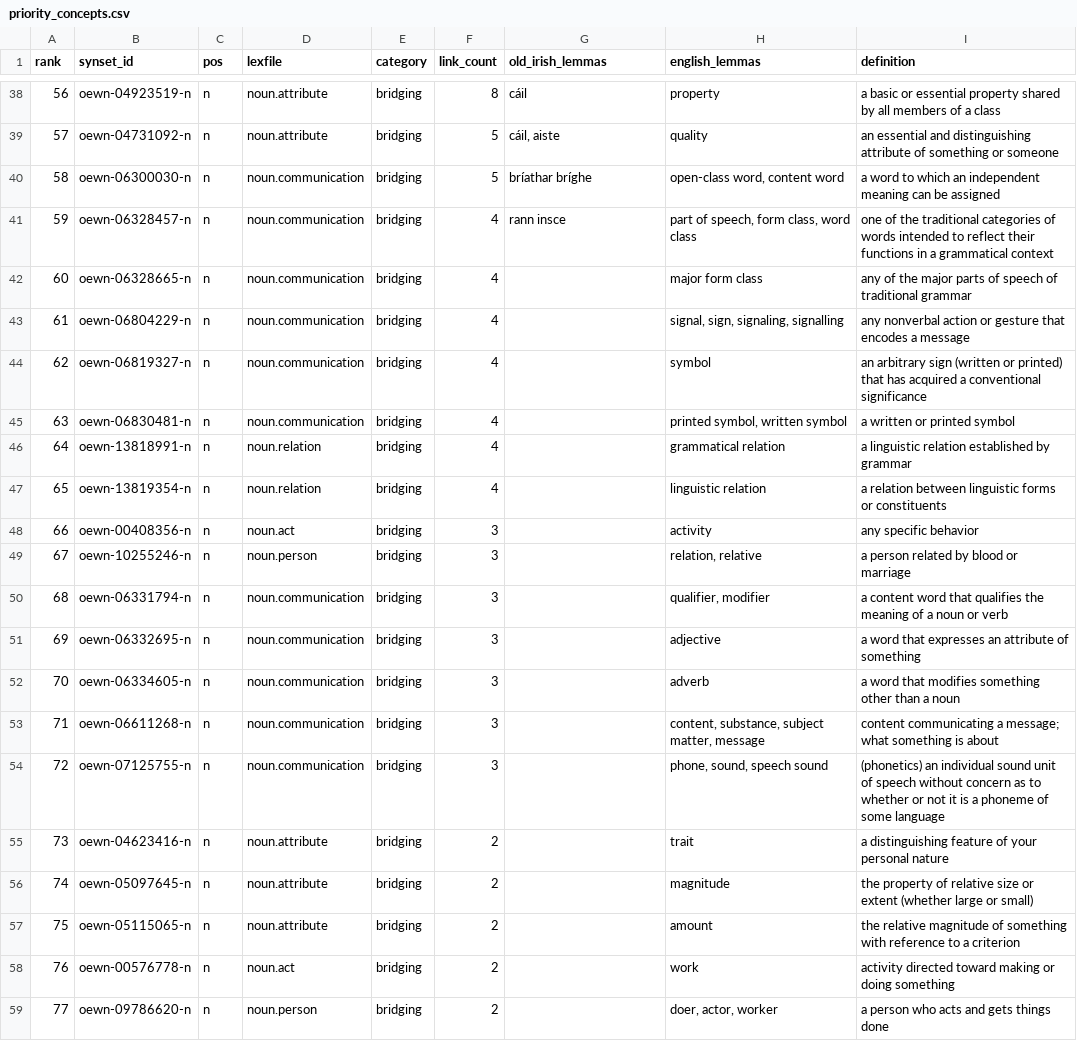
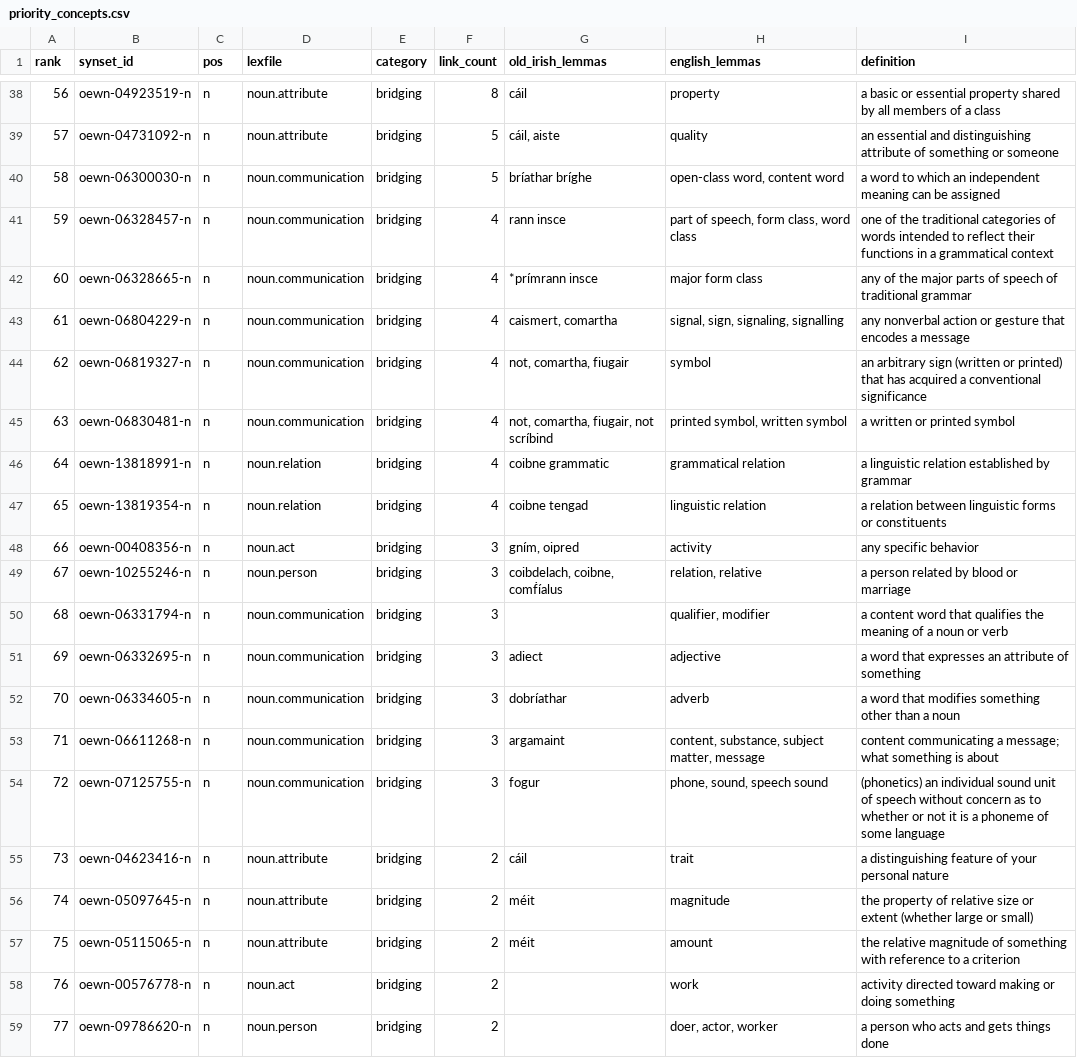
Before and after one commit to AdeDoyle/sga-wordnet, a CSV file: data/priority_concepts.csv, drawn as a sheet; only a part is shown, gaps mark what is left out.

Commit message:
Adding Old Irish lemmata for more priority concepts.

```diff
--- a/data/priority_concepts.csv
+++ b/data/priority_concepts.csv
@@ -41,18 +41,18 @@ rank,synset_id,pos,lexfile,category,link_count,old_irish_lemmas,english_lemmas,d
 59,oewn-06328457-n,n,noun.communication,bridging,4,"rann insce","part of speech, form class, word class",one of the traditional categories of words intended to reflect their functions in a grammatical context
-60,oewn-06328665-n,n,noun.communication,bridging,4,"",major form class,any of the major parts of speech of traditional grammar
-61,oewn-06804229-n,n,noun.communication,bridging,4,"","signal, sign, signaling, signalling",any nonverbal action or gesture that encodes a message
-62,oewn-06819327-n,n,noun.communication,bridging,4,"",symbol,an arbitrary sign (written or printed) that has acquired a conventional significance
-63,oewn-06830481-n,n,noun.communication,bridging,4,"","printed symbol, written symbol",a written or printed symbol
-64,oewn-13818991-n,n,noun.relation,bridging,4,"",grammatical relation,a linguistic relation established by grammar
-65,oewn-13819354-n,n,noun.relation,bridging,4,"",linguistic relation,a relation between linguistic forms or constituents
-66,oewn-00408356-n,n,noun.act,bridging,3,"",activity,any specific behavior
-67,oewn-10255246-n,n,noun.person,bridging,3,"","relation, relative",a person related by blood or marriage
+60,oewn-06328665-n,n,noun.communication,bridging,4,"*prímrann insce",major form class,any of the major parts of speech of traditional grammar
+61,oewn-06804229-n,n,noun.communication,bridging,4,"caismert, comartha","signal, sign, signaling, signalling",any nonverbal action or gesture that encodes a message
+62,oewn-06819327-n,n,noun.communication,bridging,4,"not, comartha, fiugair",symbol,an arbitrary sign (written or printed) that has acquired a conventional significance
+63,oewn-06830481-n,n,noun.communication,bridging,4,"not, comartha, fiugair, not scríbind","printed symbol, written symbol",a written or printed symbol
+64,oewn-13818991-n,n,noun.relation,bridging,4,"coibne grammatic",grammatical relation,a linguistic relation established by grammar
+65,oewn-13819354-n,n,noun.relation,bridging,4,"coibne tengad",linguistic relation,a relation between linguistic forms or constituents
+66,oewn-00408356-n,n,noun.act,bridging,3,"gním, oipred",activity,any specific behavior
+67,oewn-10255246-n,n,noun.person,bridging,3,"coibdelach, coibne, comḟíalus","relation, relative",a person related by blood or marriage
 68,oewn-06331794-n,n,noun.communication,bridging,3,"","qualifier, modifier",a content word that qualifies the meaning of a noun or verb
-69,oewn-06332695-n,n,noun.communication,bridging,3,"",adjective,a word that expresses an attribute of something
-70,oewn-06334605-n,n,noun.communication,bridging,3,"",adverb,a word that modifies something other than a noun
-71,oewn-06611268-n,n,noun.communication,bridging,3,"","content, substance, subject matter, message",content communicating a message; what something is about
-72,oewn-07125755-n,n,noun.communication,bridging,3,"","phone, sound, speech sound",(phonetics) an individual sound unit of speech without concern as to whether or not it is a phoneme of some language
-73,oewn-04623416-n,n,noun.attribute,bridging,2,"",trait,a distinguishing feature of your personal nature
-74,oewn-05097645-n,n,noun.attribute,bridging,2,"",magnitude,the property of relative size or extent (whether large or small)
-75,oewn-05115065-n,n,noun.attribute,bridging,2,"",amount,the relative magnitude of something with reference to a criterion
+69,oewn-06332695-n,n,noun.communication,bridging,3,"adiect",adjective,a word that expresses an attribute of something
+70,oewn-06334605-n,n,noun.communication,bridging,3,"dobríathar",adverb,a word that modifies something other than a noun
+71,oewn-06611268-n,n,noun.communication,bridging,3,"argamaint","content, substance, subject matter, message",content communicating a message; what something is about
+72,oewn-07125755-n,n,noun.communication,bridging,3,"fogur","phone, sound, speech sound",(phonetics) an individual sound unit of speech without concern as to whether or not it is a phoneme of some language
+73,oewn-04623416-n,n,noun.attribute,bridging,2,"cáil",trait,a distinguishing feature of your personal nature
+74,oewn-05097645-n,n,noun.attribute,bridging,2,"méit",magnitude,the property of relative size or extent (whether large or small)
+75,oewn-05115065-n,n,noun.attribute,bridging,2,"méit",amount,the relative magnitude of something with reference to a criterion
 76,oewn-00576778-n,n,noun.act,bridging,2,"",work,activity directed toward making or doing something
```
